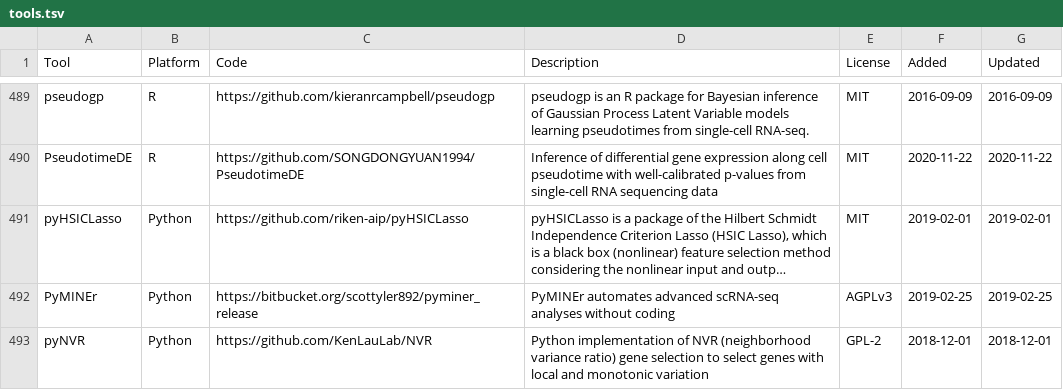
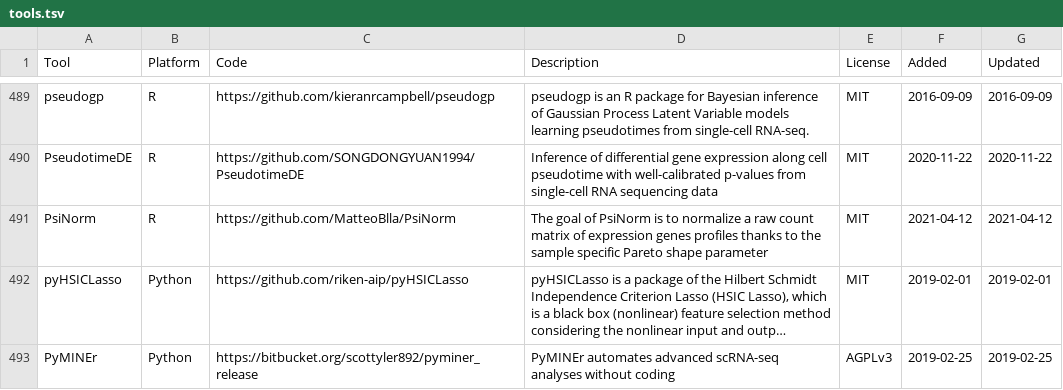
Before and after one commit to scRNA-tools/scRNA-tools, a TSV file: database/tools.tsv, drawn as a sheet; only a part is shown, gaps mark what is left out; the shorter side is filled out with more unchanged rows; long unchanged cells end in …; the diff names each change by its address in the sheet, - before the commit and + after, or states it on an @@ line.

Commit message:
New tool: PsiNorm
Normalize a raw count matrix of expression genes profiles thanks to the sample specific Pareto shape parameter

https://www.scrna-tools.org/tools#PsiNorm

```diff
--- a/database/tools.tsv
+++ b/database/tools.tsv
+row 491: PsiNorm | R | https://github.com/MatteoBlla/PsiNorm | The goal of PsiNorm is to normalize a raw count matrix of expression genes profiles thanks to the sample specific Pareto shape parameter | MIT | 2021-04-12 | 2021-04-12
```
Also changed, not shown: database/categories-idx.tsv, database/doi-idx.tsv, 2 other files.
